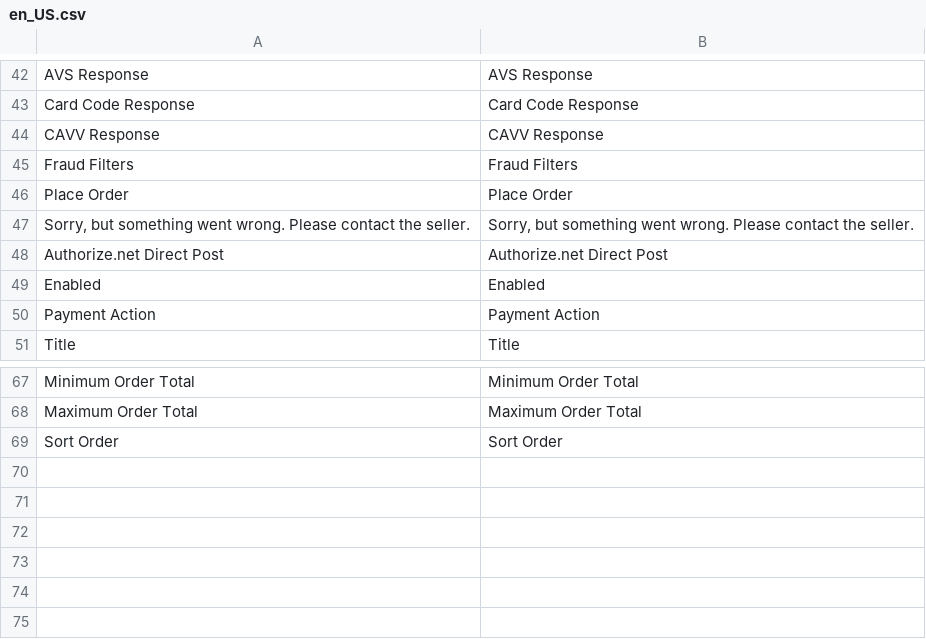
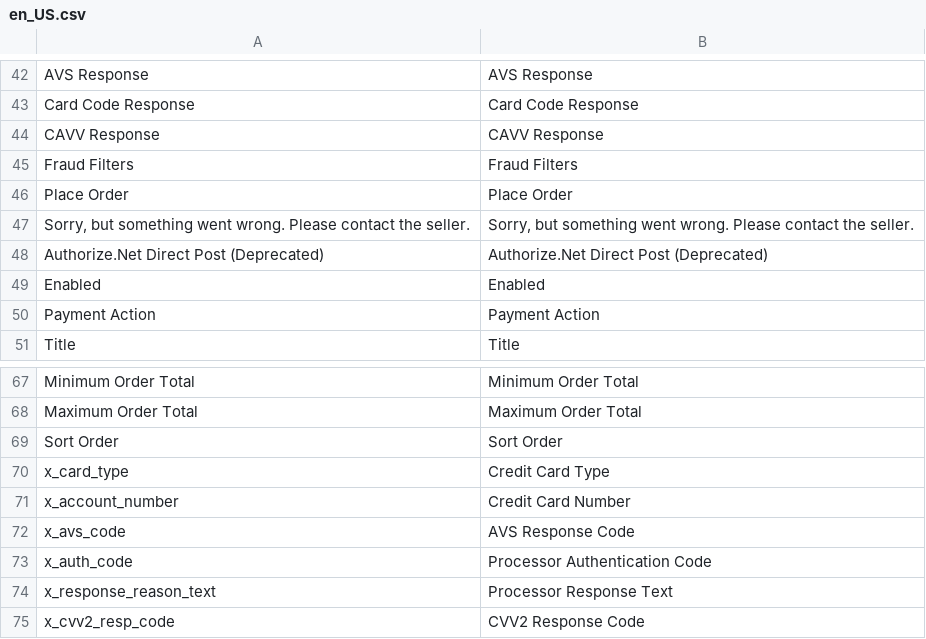
Before and after one commit to magenxcommerce/module-authorizenet, a CSV file: i18n/en_US.csv, drawn as a sheet; only a part is shown, gaps mark what is left out; removed rows and columns are numbered as before the commit, all else as after; the diff names each change by its address in the sheet, - before the commit and + after, or states it on an @@ line.

```diff
--- a/i18n/en_US.csv
+++ b/i18n/en_US.csv
-row 48: Authorize.net Direct Post | Authorize.net Direct Post
+row 48: Authorize.Net Direct Post (Deprecated) | Authorize.Net Direct Post (Deprecated)
+row 70: x_card_type | Credit Card Type
+row 71: x_account_number | Credit Card Number
+row 72: x_avs_code | AVS Response Code
+row 73: x_auth_code | Processor Authentication Code
+row 74: x_response_reason_text | Processor Response Text
+row 75: x_cvv2_resp_code | CVV2 Response Code
```
Also changed, not shown: 52 other files.
